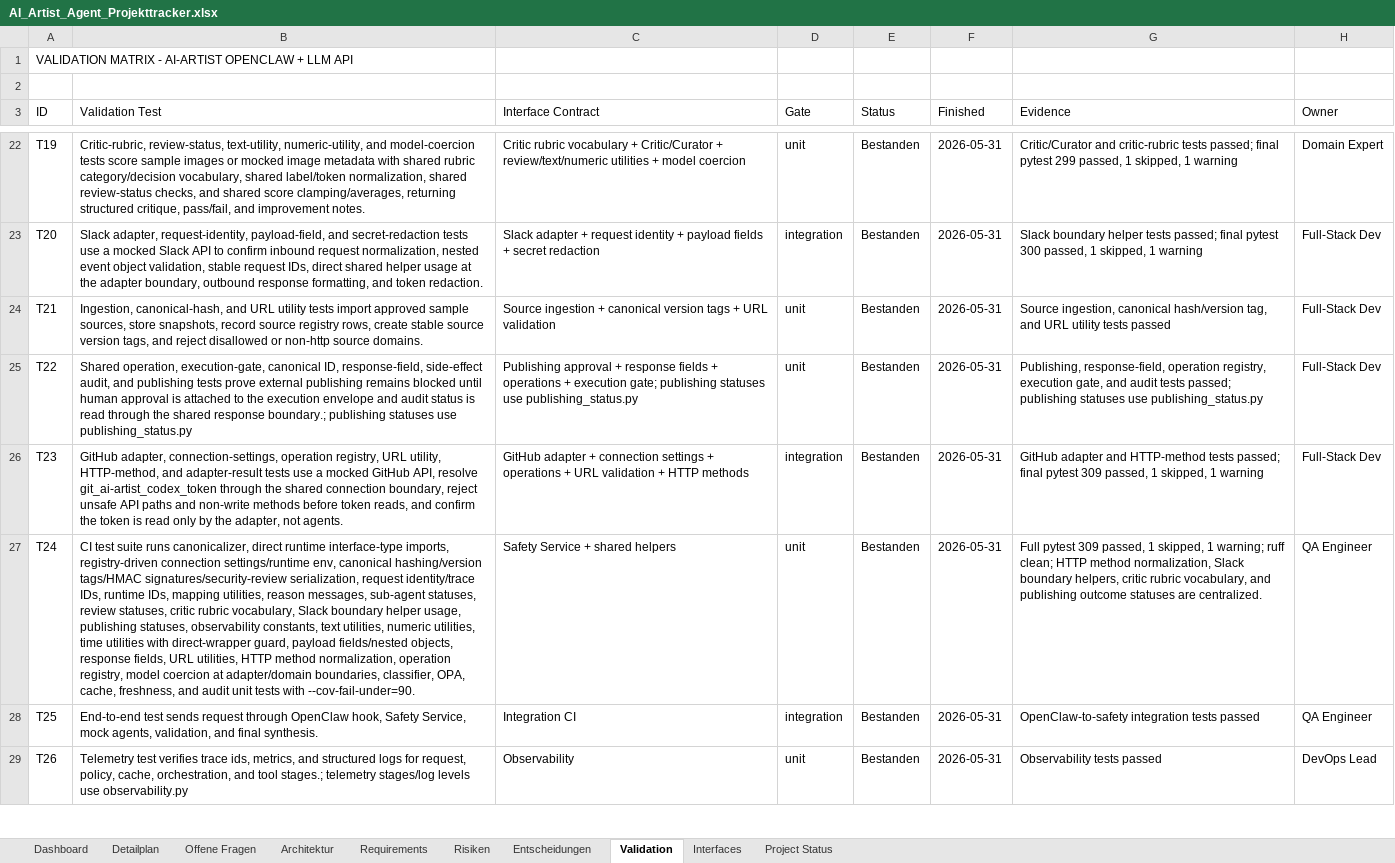
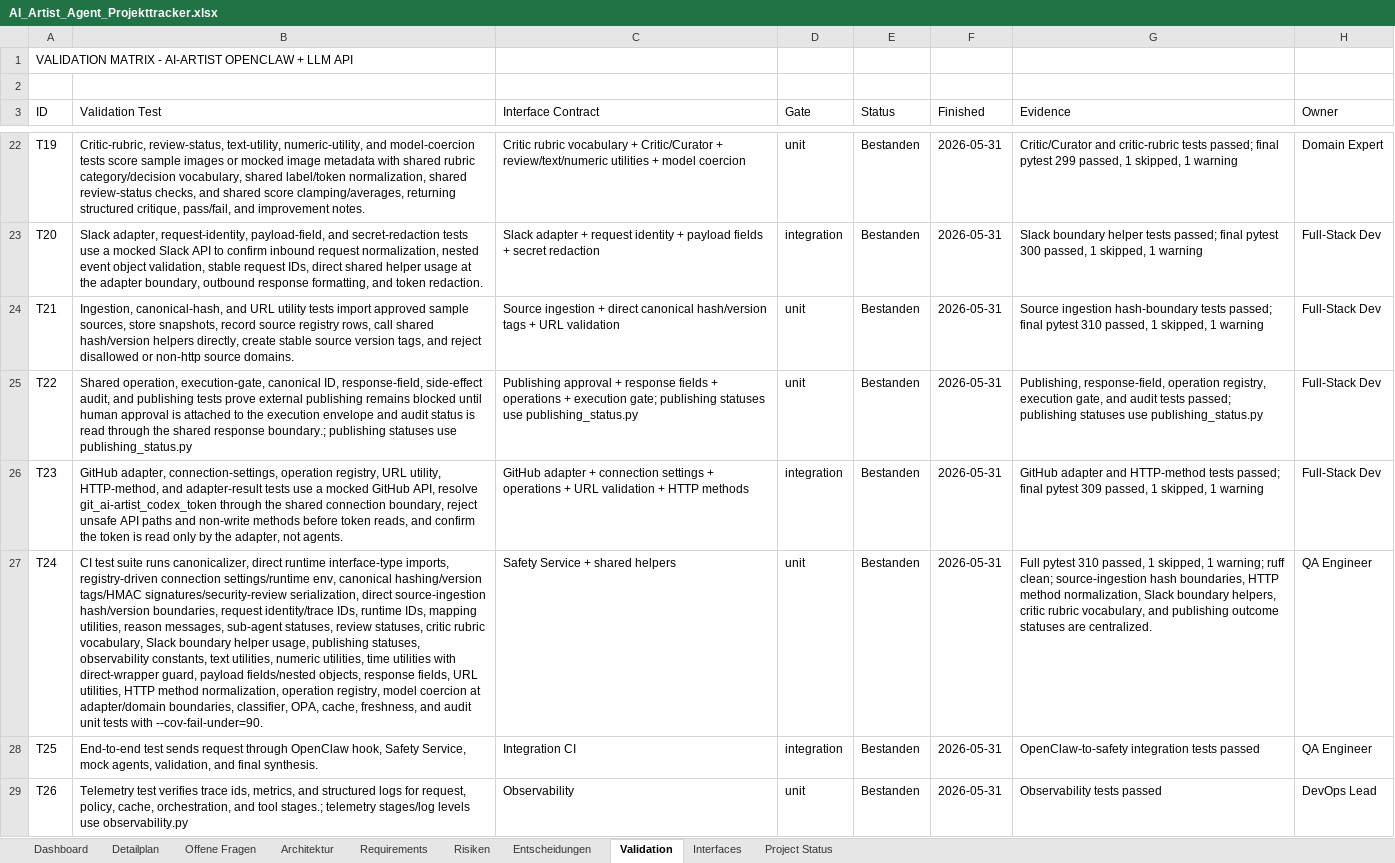
Before and after one commit to artprof964/AI-Artist, an Excel workbook: AI_Artist_Agent_Projekttracker.xlsx, sheet Validation, drawn as a sheet; only a part is shown, gaps mark what is left out; values as stored, in another font and other column widths than the file's, no borders; the diff names each change by its address in the sheet, - before the commit and + after, or states it on an @@ line.

```diff
--- a/AI_Artist_Agent_Projekttracker.xlsx (sheet Validation)
+++ b/AI_Artist_Agent_Projekttracker.xlsx (sheet Validation)
-B24 (Validation Test): …registry rows, create stable…
+B24 (Validation Test): …registry rows, call shared hash/version helpers directly, create stable…
-C24 (Interface Contract): …ingestion + canonical version tags +…
+C24 (Interface Contract): …ingestion + direct canonical hash/version tags +…
-G24 (Evidence): Source ingestion, canonical hash/version tag, and URL utility tests passed
+G24 (Evidence): Source ingestion hash-boundary tests passed; final pytest 310 passed, 1 skipped, 1 warning
-B27 (Validation Test): …signatures/security-review serialization, request identity/trace…
+B27 (Validation Test): …signatures/security-review serialization, direct source-ingestion hash/version boundaries, request identity/trace…
-G27 (Evidence): Full pytest 309 passed, 1 skipped, 1 warning; ruff clean; HTTP method…
+G27 (Evidence): Full pytest 310 passed, 1 skipped, 1 warning; ruff clean; source-ingestion hash boundaries, HTTP method…
```
Also changed, not shown: sheet Project Status, 8 other files.
